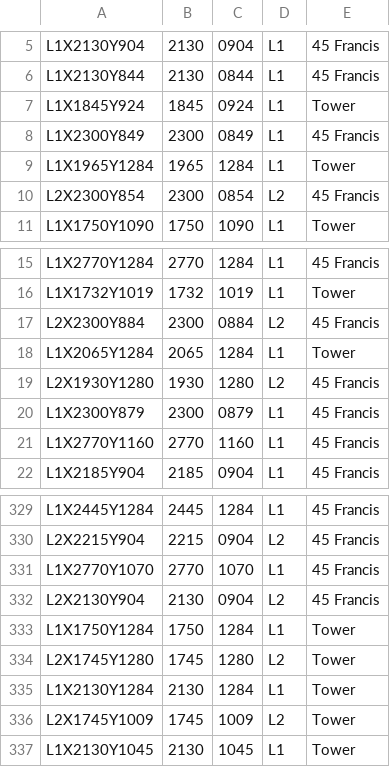
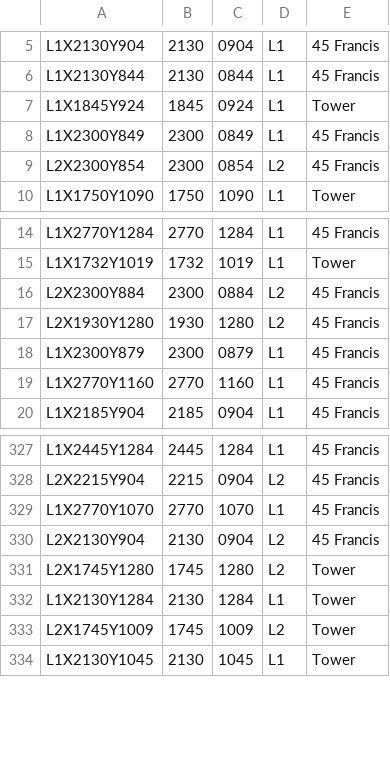
Before and after one commit to Perez0002/CS3733-C23-Team-D-Production, a CSV file: src/main/resources/edu/wpi/cs3733/C23/teamD/data/Node.csv, drawn as a sheet; only a part is shown, gaps mark what is left out; the diff names each change by its address in the sheet, - before the commit and + after, or states it on an @@ line.

```diff
--- a/src/main/resources/edu/wpi/cs3733/C23/teamD/data/Node.csv
+++ b/src/main/resources/edu/wpi/cs3733/C23/teamD/data/Node.csv
-row 9: L1X1965Y1284 | 1965 | 1284 | L1 | Tower
-row 18: L1X2065Y1284 | 2065 | 1284 | L1 | Tower
-row 333: L1X1750Y1284 | 1750 | 1284 | L1 | Tower
```
Also changed, not shown: src/main/resources/edu/wpi/cs3733/C23/teamD/data/Edge.csv, src/main/resources/edu/wpi/cs3733/C23/teamD/data/Move.csv, 1 other file.
